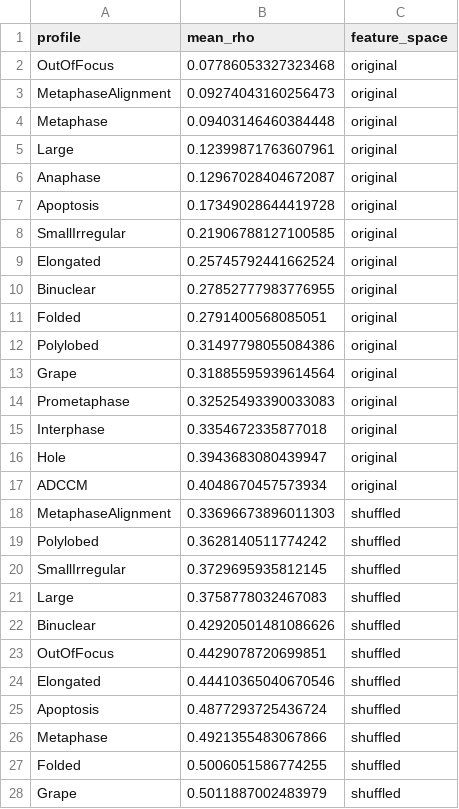
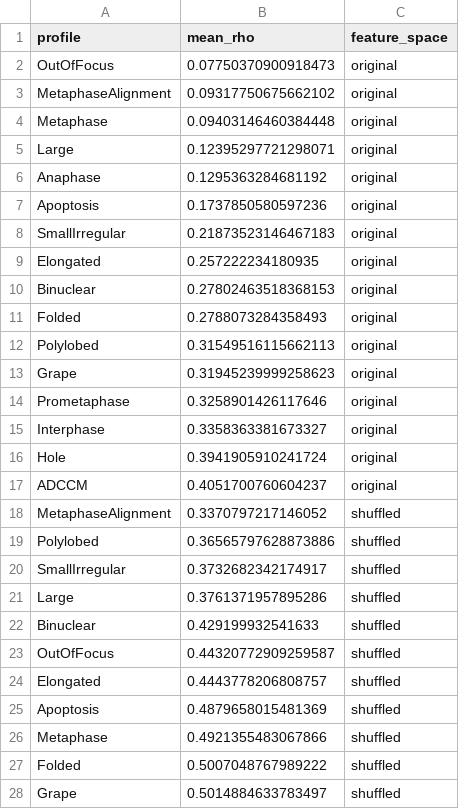
Before and after one commit to WayScience/buscar, a CSV file: notebooks/3.mitocheck-analysis/plots/all-plots/gene-ranking-relationships/profile_specificity_real_vs_shuffled.csv, drawn as a sheet; only a part is shown; the diff covers the shown part only.

```diff
--- a/notebooks/3.mitocheck-analysis/plots/all-plots/gene-ranking-relationships/profile_specificity_real_vs_shuffled.csv
+++ b/notebooks/3.mitocheck-analysis/plots/all-plots/gene-ranking-relationships/profile_specificity_real_vs_shuffled.csv
@@ -1,28 +1,28 @@
 profile,mean_rho,feature_space
-OutOfFocus,0.07786053327323468,original
-MetaphaseAlignment,0.09274043160256473,original
+OutOfFocus,0.07750370900918473,original
+MetaphaseAlignment,0.09317750675662102,original
 Metaphase,0.09403146460384448,original
-Large,0.12399871763607961,original
-Anaphase,0.12967028404672087,original
-Apoptosis,0.17349028644419728,original
-SmallIrregular,0.21906788127100585,original
-Elongated,0.25745792441662524,original
-Binuclear,0.27852777983776955,original
-Folded,0.2791400568085051,original
-Polylobed,0.31497798055084386,original
-Grape,0.31885595939614564,original
-Prometaphase,0.32525493390033083,original
-Interphase,0.3354672335877018,original
-Hole,0.3943683080439947,original
-ADCCM,0.4048670457573934,original
-MetaphaseAlignment,0.33696673896011303,shuffled
-Polylobed,0.3628140511774242,shuffled
-SmallIrregular,0.3729695935812145,shuffled
-Large,0.3758778032467083,shuffled
-Binuclear,0.42920501481086626,shuffled
-OutOfFocus,0.4429078720699851,shuffled
-Elongated,0.44410365040670546,shuffled
-Apoptosis,0.4877293725436724,shuffled
+Large,0.12395297721298071,original
+Anaphase,0.1295363284681192,original
+Apoptosis,0.1737850580597236,original
+SmallIrregular,0.21873523146467183,original
+Elongated,0.257222234180935,original
+Binuclear,0.27802463518368153,original
+Folded,0.2788073284358493,original
+Polylobed,0.31549516115662113,original
+Grape,0.31945239999258623,original
+Prometaphase,0.3258901426117646,original
+Interphase,0.3358363381673327,original
+Hole,0.3941905910241724,original
+ADCCM,0.4051700760604237,original
+MetaphaseAlignment,0.3370797217146052,shuffled
+Polylobed,0.36565797628873886,shuffled
+SmallIrregular,0.3732682342174917,shuffled
+Large,0.3761371957895286,shuffled
+Binuclear,0.429199932541633,shuffled
+OutOfFocus,0.44320772909259587,shuffled
+Elongated,0.4443778206808757,shuffled
+Apoptosis,0.4879658015481369,shuffled
 Metaphase,0.4921355483067866,shuffled
-Folded,0.5006051586774255,shuffled
-Grape,0.5011887002483979,shuffled
+Folded,0.5007048767989222,shuffled
+Grape,0.5014884633783497,shuffled
```
Also changed, not shown: 5 edited cells elsewhere in this file, notebooks/3.mitocheck-analysis/plots/all-plots/gene-ranking-relationships/profile_specificity_real_vs_shuffled_wide.csv, 16 other files.
